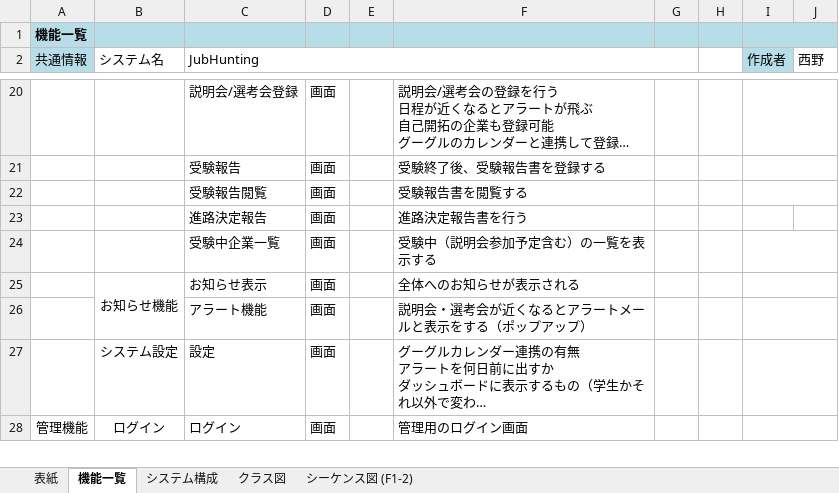
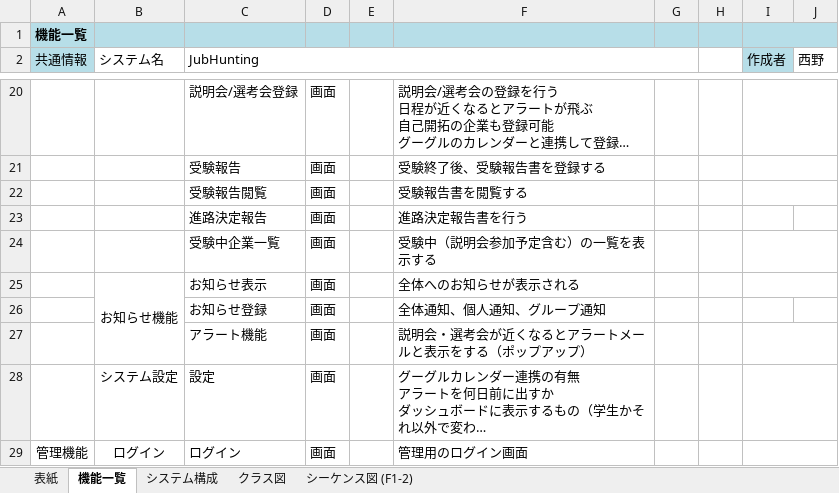
Before and after one commit to nishino-naoyuki/jobhuntingsystem, an Excel workbook: jobhuntingsystem/doc/03_機能設計書.xlsx, sheet 機能一覧, drawn as a sheet; only a part is shown, gaps mark what is left out; long unchanged cells end in …; values as stored, in another font and other column widths than the file's, no borders; the diff names each change by its address in the sheet, - before the commit and + after, or states it on an @@ line.

```diff
--- a/jobhuntingsystem/doc/03_機能設計書.xlsx (sheet 機能一覧)
+++ b/jobhuntingsystem/doc/03_機能設計書.xlsx (sheet 機能一覧)
+row 26:  |  | お知らせ登録 | 画面 |  | 全体通知、個人通知、グループ通知
```
Also changed, not shown: jobhuntingsystem/doc/02_画面設計書.xlsx, 30 other files.
